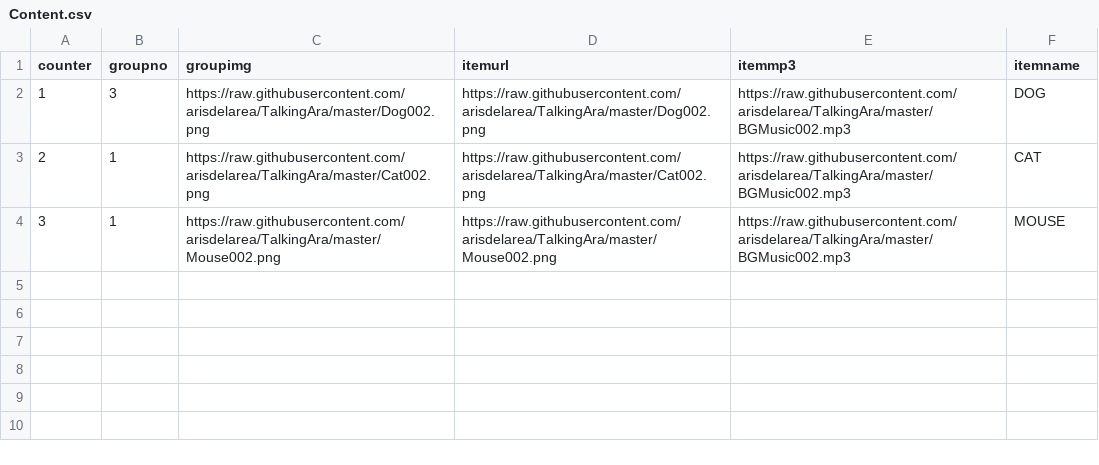
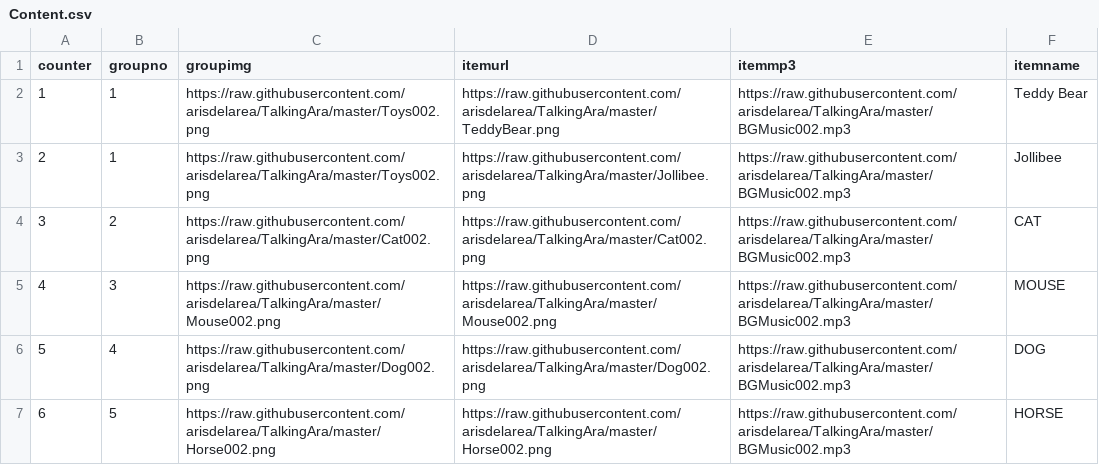
Before and after one commit to arisdelarea/TalkingAra, a CSV file: Content.csv, drawn as a sheet.

Commit message:
Update Content.csv

```diff
--- a/Content.csv
+++ b/Content.csv
@@ -1,4 +1,7 @@
 counter,groupno,groupimg,itemurl,itemmp3,itemname
-1,3,https://raw.githubusercontent.com/arisdelarea/TalkingAra/master/Dog002.png,https://raw.githubusercontent.com/arisdelarea/TalkingAra/master/Dog002.png,https://raw.githubusercontent.com/arisdelarea/TalkingAra/master/BGMusic002.mp3,DOG
-2,1,https://raw.githubusercontent.com/arisdelarea/TalkingAra/master/Cat002.png,https://raw.githubusercontent.com/arisdelarea/TalkingAra/master/Cat002.png,https://raw.githubusercontent.com/arisdelarea/TalkingAra/master/BGMusic002.mp3,CAT
-3,1,https://raw.githubusercontent.com/arisdelarea/TalkingAra/master/Mouse002.png,https://raw.githubusercontent.com/arisdelarea/TalkingAra/master/Mouse002.png,https://raw.githubusercontent.com/arisdelarea/TalkingAra/master/BGMusic002.mp3,MOUSE
+1,1,https://raw.githubusercontent.com/arisdelarea/TalkingAra/master/Toys002.png,https://raw.githubusercontent.com/arisdelarea/TalkingAra/master/TeddyBear.png,https://raw.githubusercontent.com/arisdelarea/TalkingAra/master/BGMusic002.mp3,Teddy Bear
+2,1,https://raw.githubusercontent.com/arisdelarea/TalkingAra/master/Toys002.png,https://raw.githubusercontent.com/arisdelarea/TalkingAra/master/Jollibee.png,https://raw.githubusercontent.com/arisdelarea/TalkingAra/master/BGMusic002.mp3,Jollibee
+3,2,https://raw.githubusercontent.com/arisdelarea/TalkingAra/master/Cat002.png,https://raw.githubusercontent.com/arisdelarea/TalkingAra/master/Cat002.png,https://raw.githubusercontent.com/arisdelarea/TalkingAra/master/BGMusic002.mp3,CAT
+4,3,https://raw.githubusercontent.com/arisdelarea/TalkingAra/master/Mouse002.png,https://raw.githubusercontent.com/arisdelarea/TalkingAra/master/Mouse002.png,https://raw.githubusercontent.com/arisdelarea/TalkingAra/master/BGMusic002.mp3,MOUSE
+5,4,https://raw.githubusercontent.com/arisdelarea/TalkingAra/master/Dog002.png,https://raw.githubusercontent.com/arisdelarea/TalkingAra/master/Dog002.png,https://raw.githubusercontent.com/arisdelarea/TalkingAra/master/BGMusic002.mp3,DOG
+6,5,https://raw.githubusercontent.com/arisdelarea/TalkingAra/master/Horse002.png,https://raw.githubusercontent.com/arisdelarea/TalkingAra/master/Horse002.png,https://raw.githubusercontent.com/arisdelarea/TalkingAra/master/BGMusic002.mp3,HORSE
```
